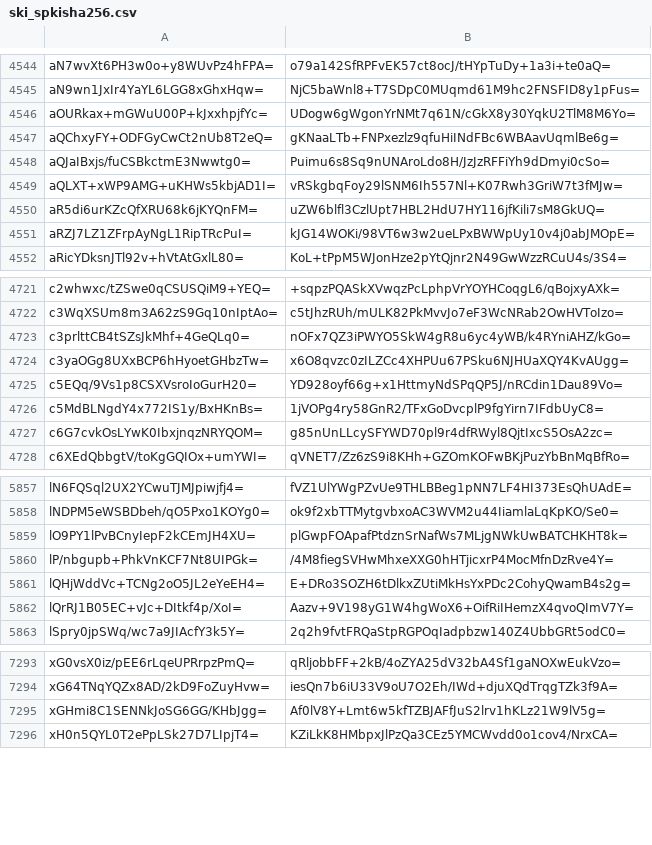
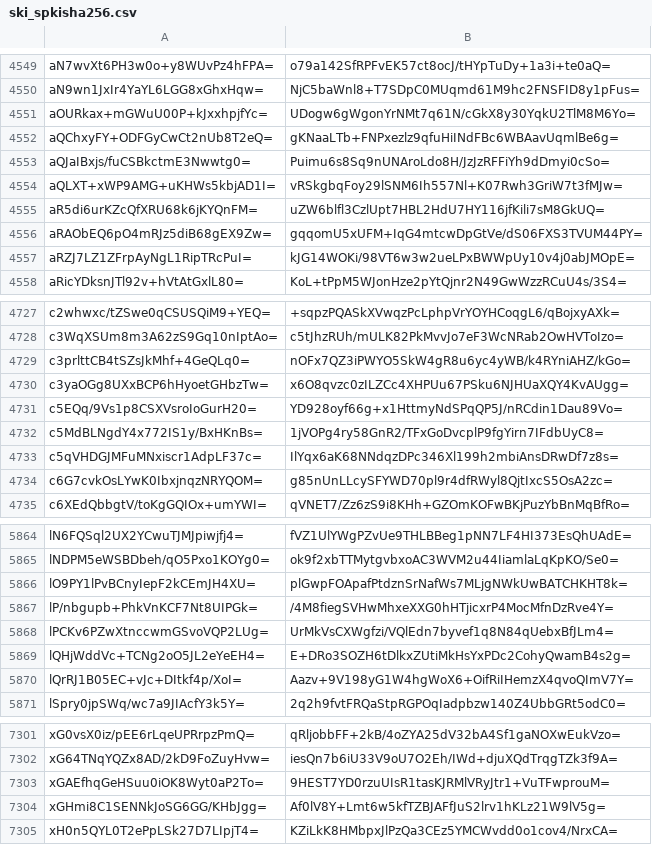
Before and after one commit to crtsh/ccadb_data, a CSV file: data/ski_spkisha256.csv, drawn as a sheet; only a part is shown, gaps mark what is left out; the diff covers the shown part only; the diff names each change by its address in the sheet, - before the commit and + after, or states it on an @@ line.

```diff
--- a/data/ski_spkisha256.csv
+++ b/data/ski_spkisha256.csv
+row 4556: aRAObEQ6pO4mRJz5diB68gEX9Zw= | gqqomU5xUFM+IqG4mtcwDpGtVe/dS06FXS3TVUM44PY=
+row 4733: c5qVHDGJMFuMNxiscr1AdpLF37c= | IlYqx6aK68NNdqzDPc346Xl199h2mbiAnsDRwDf7z8s=
+row 5868: lPCKv6PZwXtnccwmGSvoVQP2LUg= | UrMkVsCXWgfzi/VQlEdn7byvef1q8N84qUebxBfJLm4=
+row 7303: xGAEfhqGeHSuu0iOK8Wyt0aP2To= | 9HEST7YD0rzuUIsR1tasKJRMlVRyJtr1+VuTFwprouM=
```
Also changed, not shown: 5 added rows elsewhere in this file, 10 other files.
